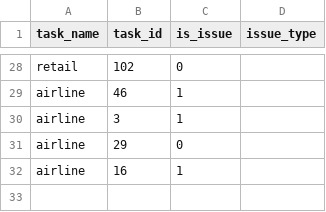
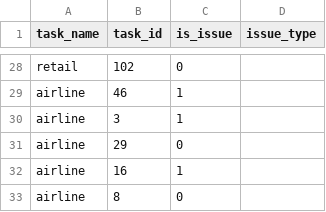
Before and after one commit to jibf/agent_hard_benchmark, a CSV file: pipeline/human_labelled_ground_truth/tau-bench.csv, drawn as a sheet; only a part is shown, gaps mark what is left out; the diff names each change by its address in the sheet, - before the commit and + after, or states it on an @@ line.

Commit message:
Update human labelled GT

```diff
--- a/pipeline/human_labelled_ground_truth/tau-bench.csv
+++ b/pipeline/human_labelled_ground_truth/tau-bench.csv
+row 33: airline | 8 | 0
```
Also changed, not shown: pipeline/human_labelled_ground_truth/BFCL.csv.
